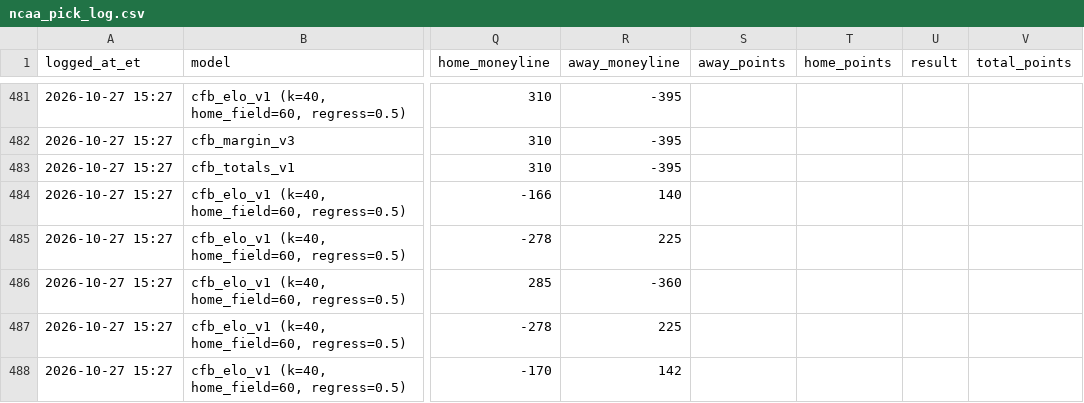
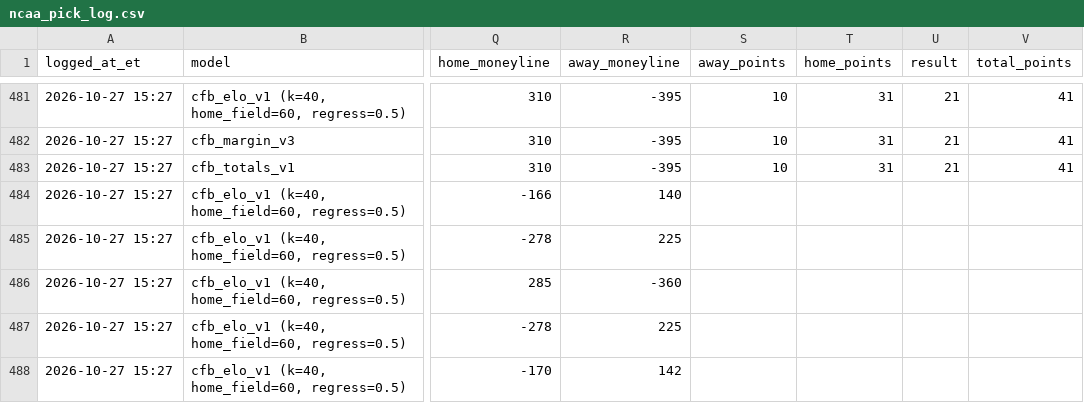
Before and after one commit to hazalnova/football-picks, a CSV file: data/ncaa_pick_log.csv, drawn as a sheet; only a part is shown, gaps mark what is left out; the diff covers the shown part only; the diff names each change by its address in the sheet, - before the commit and + after, or states it on an @@ line.

```diff
--- a/data/ncaa_pick_log.csv
+++ b/data/ncaa_pick_log.csv
-S481:S483 (away_points): (empty)
+S481:S483 (away_points): 10
-T481:T483 (home_points): (empty)
+T481:T483 (home_points): 31
-U481:U483 (result): (empty)
+U481:U483 (result): 21
-V481:V483 (total_points): (empty)
+V481:V483 (total_points): 41
```
Also changed, not shown: 48 edited cells elsewhere in this file, data/nfl_game_reviews.csv, data/top_picks_log.csv, 5 other files.
